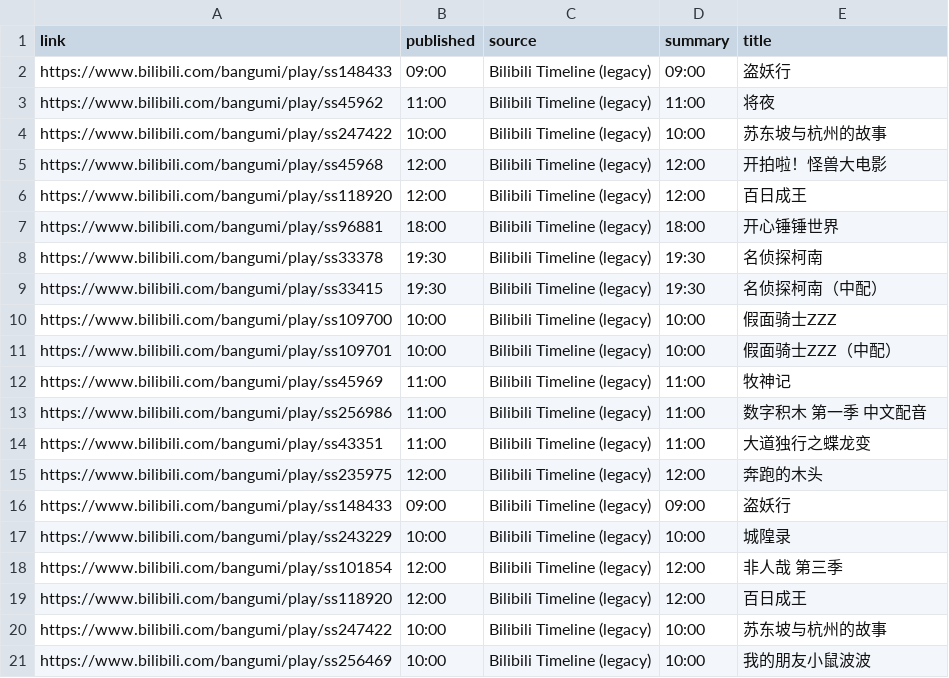
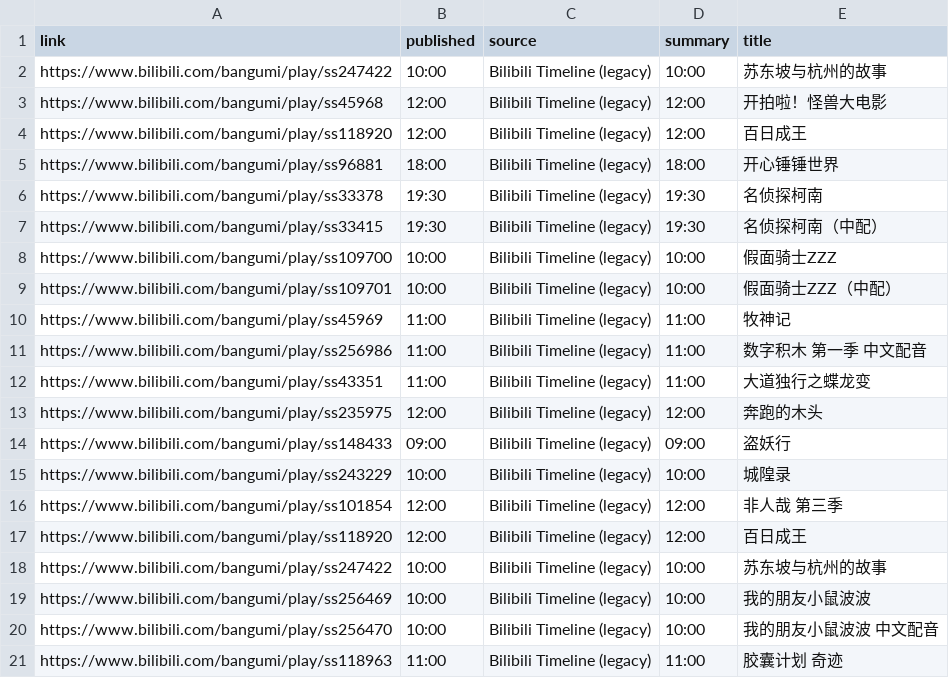
Before and after one commit to BennetttChen/Python-crawl, a CSV file: output/bili_timeline.csv, drawn as a sheet.

```diff
--- a/output/bili_timeline.csv
+++ b/output/bili_timeline.csv
@@ -1,4 +1,2 @@
 link,published,source,summary,title
-https://www.bilibili.com/bangumi/play/ss148433,09:00,Bilibili Timeline (legacy),09:00,盗妖行
-https://www.bilibili.com/bangumi/play/ss45962,11:00,Bilibili Timeline (legacy),11:00,将夜
 https://www.bilibili.com/bangumi/play/ss247422,10:00,Bilibili Timeline (legacy),10:00,苏东坡与杭州的故事
@@ -21 +19,3 @@ https://www.bilibili.com/bangumi/play/ss247422,10:00,Bilibili Timeline (legacy),
 https://www.bilibili.com/bangumi/play/ss256469,10:00,Bilibili Timeline (legacy),10:00,我的朋友小鼠波波
+https://www.bilibili.com/bangumi/play/ss256470,10:00,Bilibili Timeline (legacy),10:00,我的朋友小鼠波波 中文配音
+https://www.bilibili.com/bangumi/play/ss118963,11:00,Bilibili Timeline (legacy),11:00,胶囊计划 奇迹
```
Also changed, not shown: output/steam_news.csv, 4 other files.
